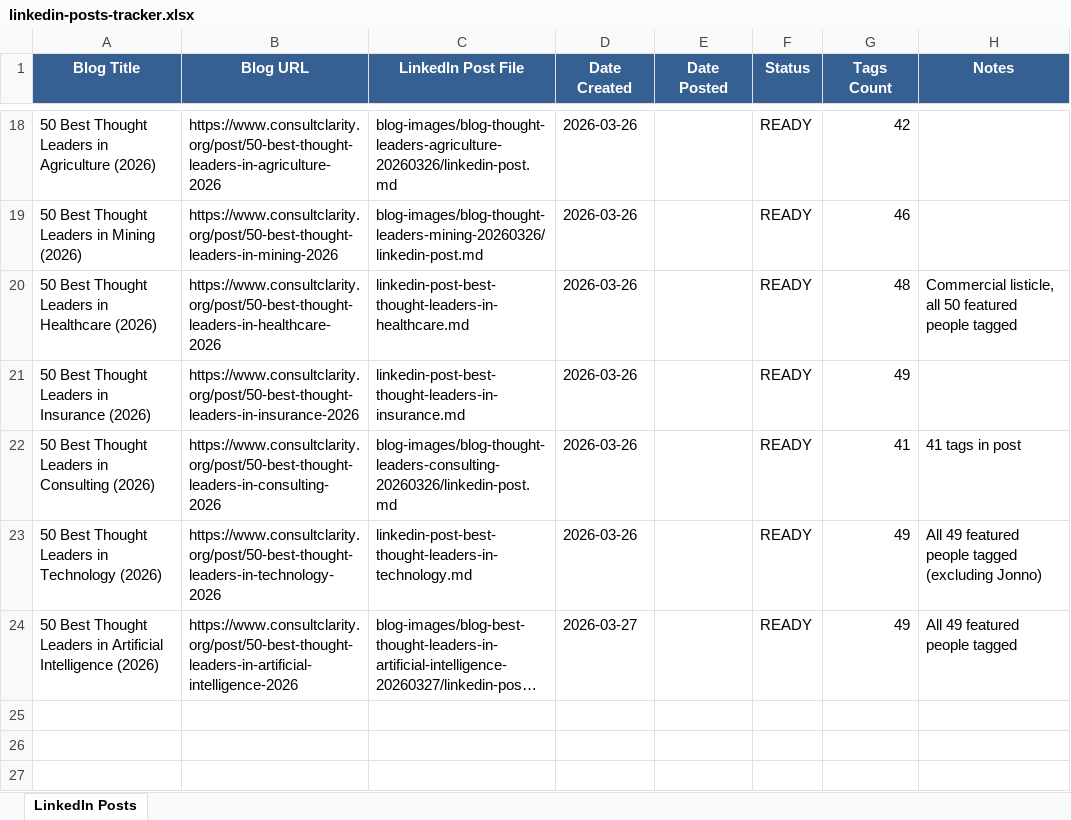
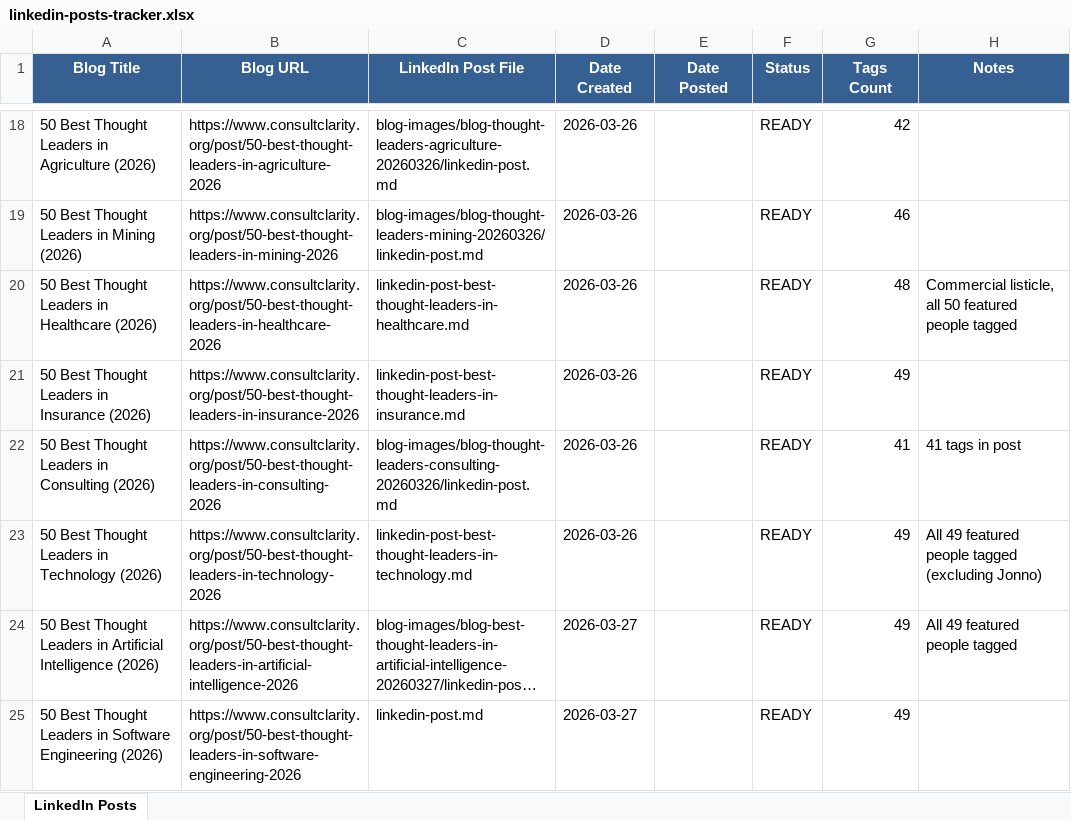
Before and after one commit to jonno-alt/social-images, an Excel workbook: blog-data/linkedin-posts-tracker.xlsx, sheet LinkedIn Posts, drawn as a sheet; only a part is shown, gaps mark what is left out; long unchanged cells end in …; values as stored, in another font and other column widths than the file's, no borders; the diff names each change by its address in the sheet, - before the commit and + after, or states it on an @@ line.

Commit message:
Add LinkedIn post for software engineering thought leaders

```diff
--- a/blog-data/linkedin-posts-tracker.xlsx (sheet LinkedIn Posts)
+++ b/blog-data/linkedin-posts-tracker.xlsx (sheet LinkedIn Posts)
+row 25: 50 Best Thought Leaders in Software Engineering (2026) | https://www.consultclarity.org/post/50-best-thought-leaders-in-software-engineering-2026 | linkedin-post.md | 2026-03-27 |  | READY | 49
```
Also changed, not shown: 1 other file.
